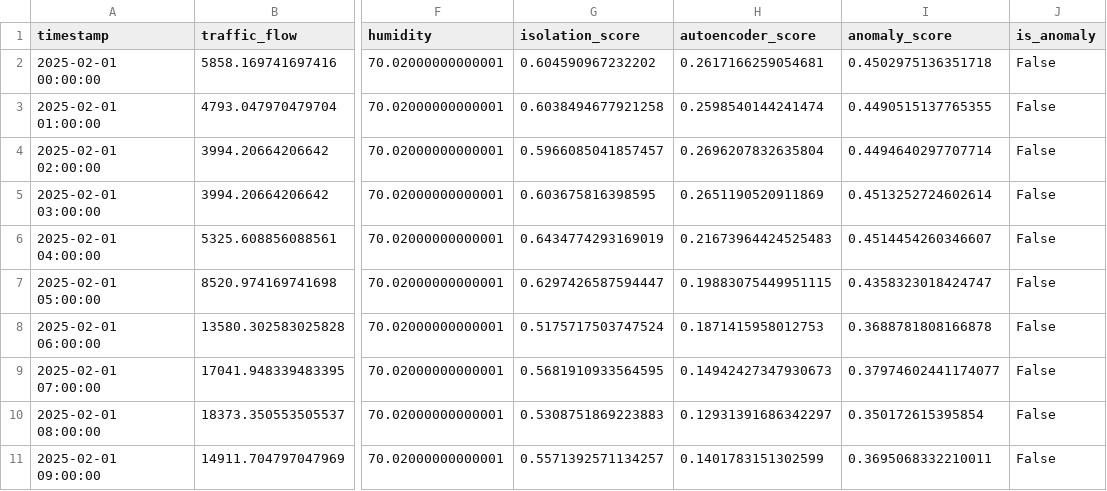
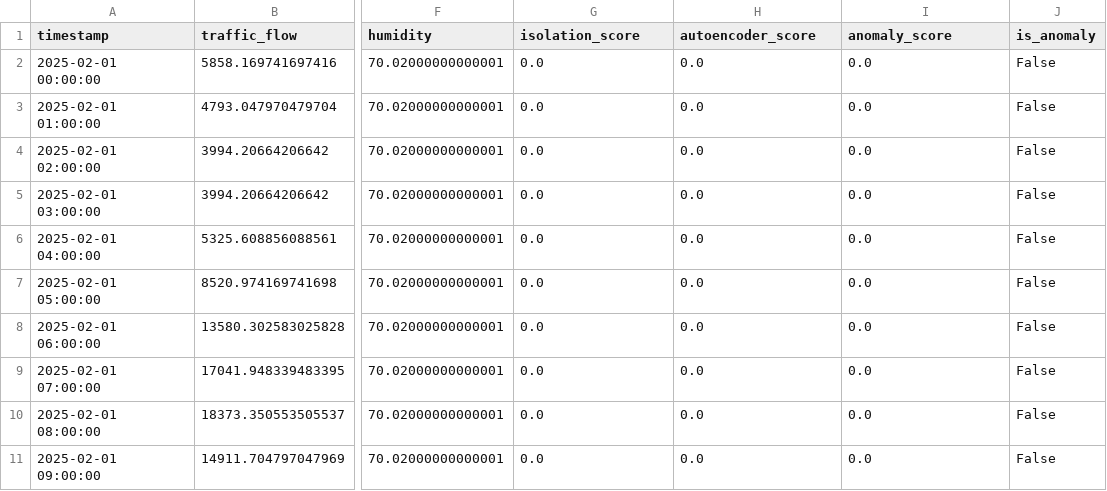
Before and after one commit to projectvault4/smartCity, a CSV file: outputs/bangalore/urban_anomaly_timeline.csv, drawn as a sheet; only a part is shown, gaps mark what is left out; the diff covers the shown part only; the diff names each change by its address in the sheet, - before the commit and + after, or states it on an @@ line.

Commit message:
Retrain on real 2024/25 Bangalore data, unify dashboard to trained-model forecast
- Generate forecast_2026.csv from real Bangalore dataset (AQI/traffic/BESCOM/weather)
- Regenerate 2026 anomaly artifacts from the realistic forecast
- Add yearly forecast service + YearlyOutlook component
- Wire hero LIVE bar and City Pulse to model conditions (next-hour anchor)
- Make RippleSimulator baseline the current T+1 forecast point
- Dockerize frontend with nginx + backend with 2026 artifacts

```diff
--- a/outputs/bangalore/urban_anomaly_timeline.csv
+++ b/outputs/bangalore/urban_anomaly_timeline.csv
-G2 (isolation_score): 0.604590967232202
+G2 (isolation_score): 0.0
-H2 (autoencoder_score): 0.2617166259054681
+H2 (autoencoder_score): 0.0
-I2 (anomaly_score): 0.4502975136351718
+I2 (anomaly_score): 0.0
-G3 (isolation_score): 0.6038494677921258
+G3 (isolation_score): 0.0
-H3 (autoencoder_score): 0.2598540144241474
+H3 (autoencoder_score): 0.0
-I3 (anomaly_score): 0.4490515137765355
+I3 (anomaly_score): 0.0
-G4 (isolation_score): 0.5966085041857457
+G4 (isolation_score): 0.0
-H4 (autoencoder_score): 0.2696207832635804
+H4 (autoencoder_score): 0.0
-I4 (anomaly_score): 0.4494640297707714
+I4 (anomaly_score): 0.0
-G5 (isolation_score): 0.603675816398595
+G5 (isolation_score): 0.0
-H5 (autoencoder_score): 0.2651190520911869
+H5 (autoencoder_score): 0.0
-I5 (anomaly_score): 0.4513252724602614
+I5 (anomaly_score): 0.0
-G6 (isolation_score): 0.6434774293169019
+G6 (isolation_score): 0.0
-H6 (autoencoder_score): 0.21673964424525483
+H6 (autoencoder_score): 0.0
-I6 (anomaly_score): 0.4514454260346607
+I6 (anomaly_score): 0.0
-G7 (isolation_score): 0.6297426587594447
+G7 (isolation_score): 0.0
-H7 (autoencoder_score): 0.19883075449951115
+H7 (autoencoder_score): 0.0
-I7 (anomaly_score): 0.4358323018424747
+I7 (anomaly_score): 0.0
-G8 (isolation_score): 0.5175717503747524
+G8 (isolation_score): 0.0
-H8 (autoencoder_score): 0.1871415958012753
+H8 (autoencoder_score): 0.0
-I8 (anomaly_score): 0.3688781808166878
+I8 (anomaly_score): 0.0
-G9 (isolation_score): 0.5681910933564595
+G9 (isolation_score): 0.0
-H9 (autoencoder_score): 0.14942427347930673
+H9 (autoencoder_score): 0.0
-I9 (anomaly_score): 0.37974602441174077
+I9 (anomaly_score): 0.0
-G10 (isolation_score): 0.5308751869223883
+G10 (isolation_score): 0.0
-H10 (autoencoder_score): 0.12931391686342297
+H10 (autoencoder_score): 0.0
-I10 (anomaly_score): 0.350172615395854
+I10 (anomaly_score): 0.0
-G11 (isolation_score): 0.5571392571134257
+G11 (isolation_score): 0.0
-H11 (autoencoder_score): 0.1401783151302599
+H11 (autoencoder_score): 0.0
-I11 (anomaly_score): 0.3695068332210011
+I11 (anomaly_score): 0.0
```
Also changed, not shown: 42 edited cells elsewhere in this file, 41 other files.
